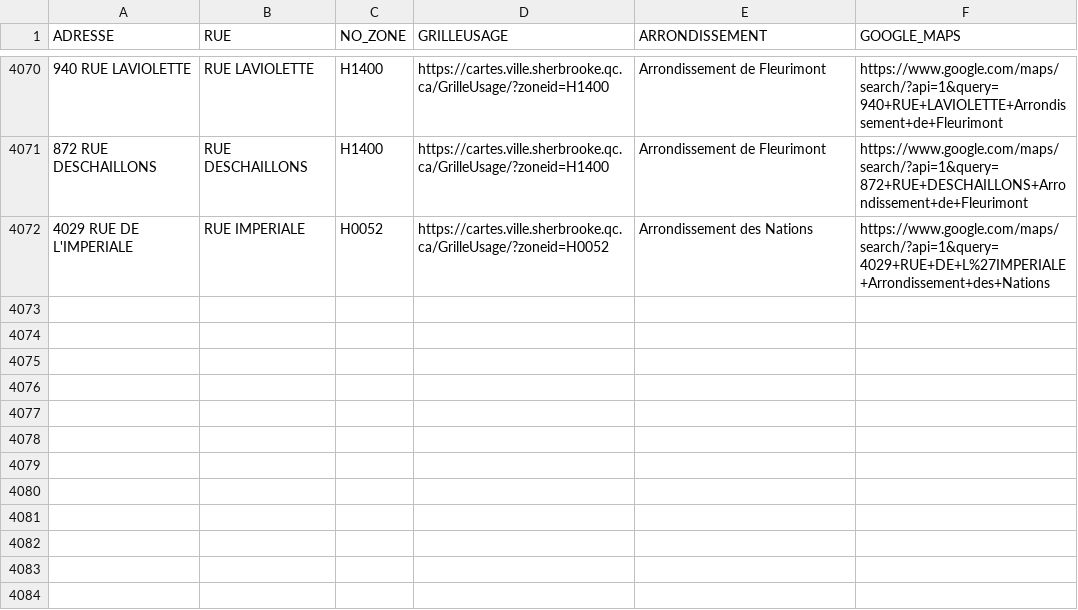
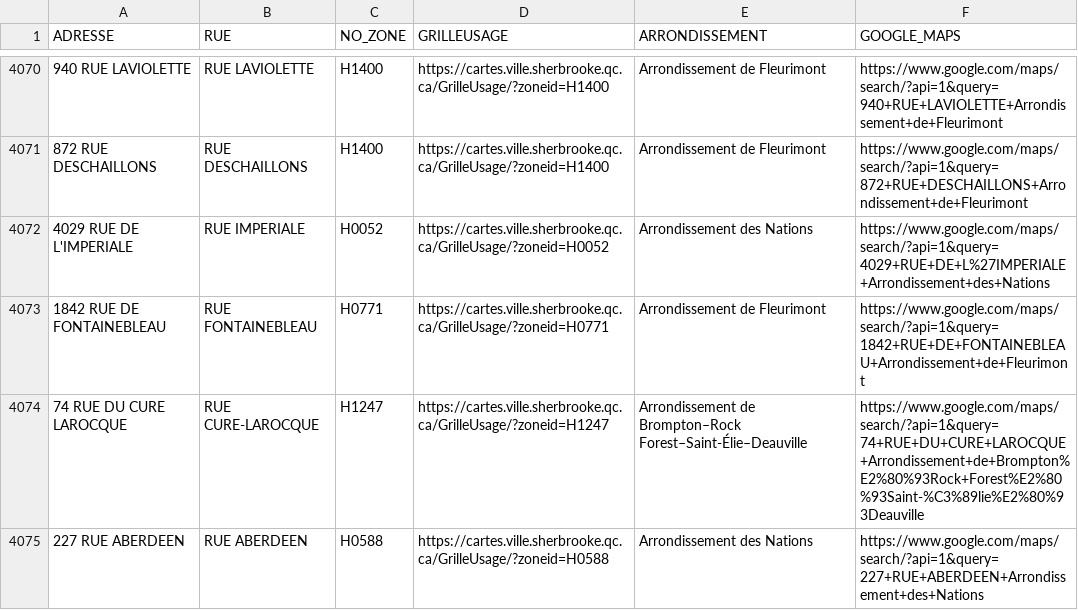
Before and after one commit to KBAILEY90/Prospection, a CSV file: data/Adresses_Inaccessibles.csv, drawn as a sheet; only a part is shown, gaps mark what is left out; the diff names each change by its address in the sheet, - before the commit and + after, or states it on an @@ line.

```diff
--- a/data/Adresses_Inaccessibles.csv
+++ b/data/Adresses_Inaccessibles.csv
+row 4073: 1842 RUE DE FONTAINEBLEAU | RUE FONTAINEBLEAU | H0771 | https://cartes.ville.sherbrooke.qc.ca/GrilleUsage/?zoneid=H0771 | Arrondissement de Fleurimont | https://www.google.com/maps/search/?api=1&query=1842+RUE+DE+FONTAINEBLEAU+Arrondissement+de+Fleurimont
+row 4074: 74 RUE DU CURE LAROCQUE | RUE CURE-LAROCQUE | H1247 | https://cartes.ville.sherbrooke.qc.ca/GrilleUsage/?zoneid=H1247 | Arrondissement de Brompton–Rock Forest–Saint-Élie–Deauville | https://www.google.com/maps/search/?api=1&query=74+RUE+DU+CURE+LAROCQUE+Arrondissement+de+Brompton%E2%80%93Rock+Forest%E2%80%93Saint-%C3%89lie%E2%80%93Deauville
+row 4075: 227 RUE ABERDEEN | RUE ABERDEEN | H0588 | https://cartes.ville.sherbrooke.qc.ca/GrilleUsage/?zoneid=H0588 | Arrondissement des Nations | https://www.google.com/maps/search/?api=1&query=227+RUE+ABERDEEN+Arrondissement+des+Nations
```
